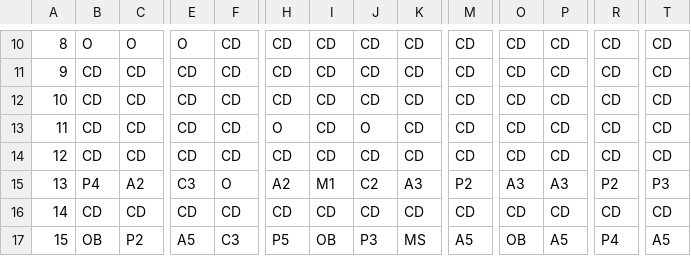
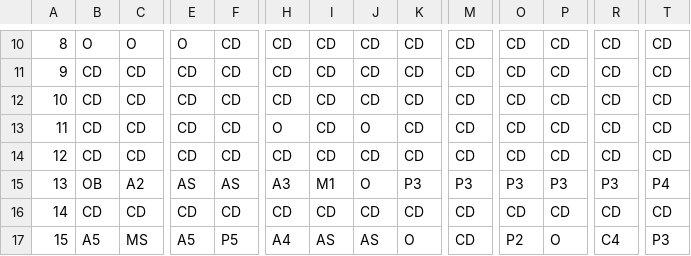
Before and after one commit to h920032/IM_project_alg, a CSV file: _Schedul_2019_4.csv, drawn as a sheet; only a part is shown, gaps mark what is left out; the diff covers the shown part only; the diff names each change by its address in the sheet, - before the commit and + after, or states it on an @@ line.

```diff
--- a/_Schedul_2019_4.csv
+++ b/_Schedul_2019_4.csv
-B15: P4
+B15: OB
-E15: C3
+E15: AS
-F15: O
+F15: AS
-H15: A2
+H15: A3
-J15: C2
+J15: O
-K15: A3
+K15: P3
-M15: P2
+M15: P3
-O15: A3
+O15: P3
-P15: A3
+P15: P3
-R15: P2
+R15: P3
-T15: P3
+T15: P4
-B17: OB
+B17: A5
-C17: P2
+C17: MS
-F17: C3
+F17: P5
-H17: P5
+H17: A4
-I17: OB
+I17: AS
-J17: P3
+J17: AS
-K17: MS
+K17: O
-M17: A5
+M17: CD
-O17: OB
+O17: P2
-P17: A5
+P17: O
-R17: P4
+R17: C4
-T17: A5
+T17: P3
```
Also changed, not shown: 140 edited cells elsewhere in this file, 2 other files.
